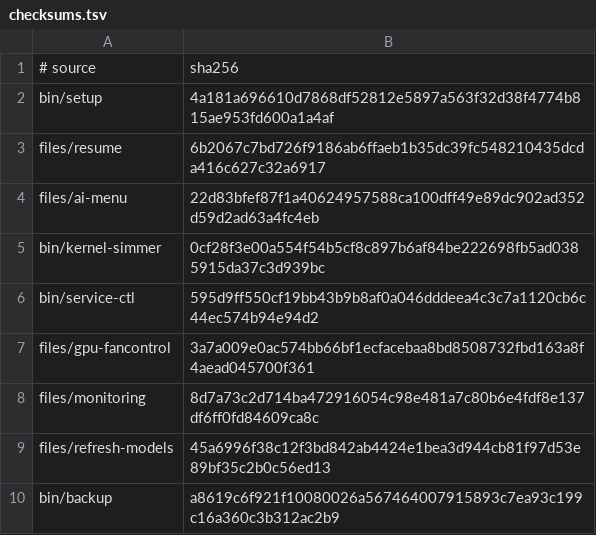
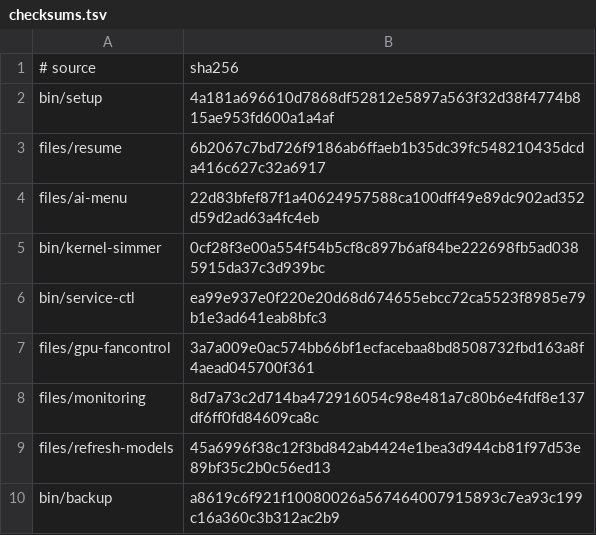
Before and after one commit to LPFchan/setup, a TSV file: checksums.tsv, drawn as a sheet.

```diff
--- a/checksums.tsv
+++ b/checksums.tsv
@@ -5,3 +5,3 @@ files/ai-menu	22d83bfef87f1a40624957588ca100dff49e89dc902ad352d59d2ad63a4fc4eb
 bin/kernel-simmer	0cf28f3e00a554f54b5cf8c897b6af84be222698fb5ad0385915da37c3d939bc
-bin/service-ctl	595d9ff550cf19bb43b9b8af0a046dddeea4c3c7a1120cb6c44ec574b94e94d2
+bin/service-ctl	ea99e937e0f220e20d68d674655ebcc72ca5523f8985e79b1e3ad641eab8bfc3
 files/gpu-fancontrol	3a7a009e0ac574bb66bf1ecfacebaa8bd8508732fbd163a8f4aead045700f361
```
Also changed, not shown: 1 other file.
